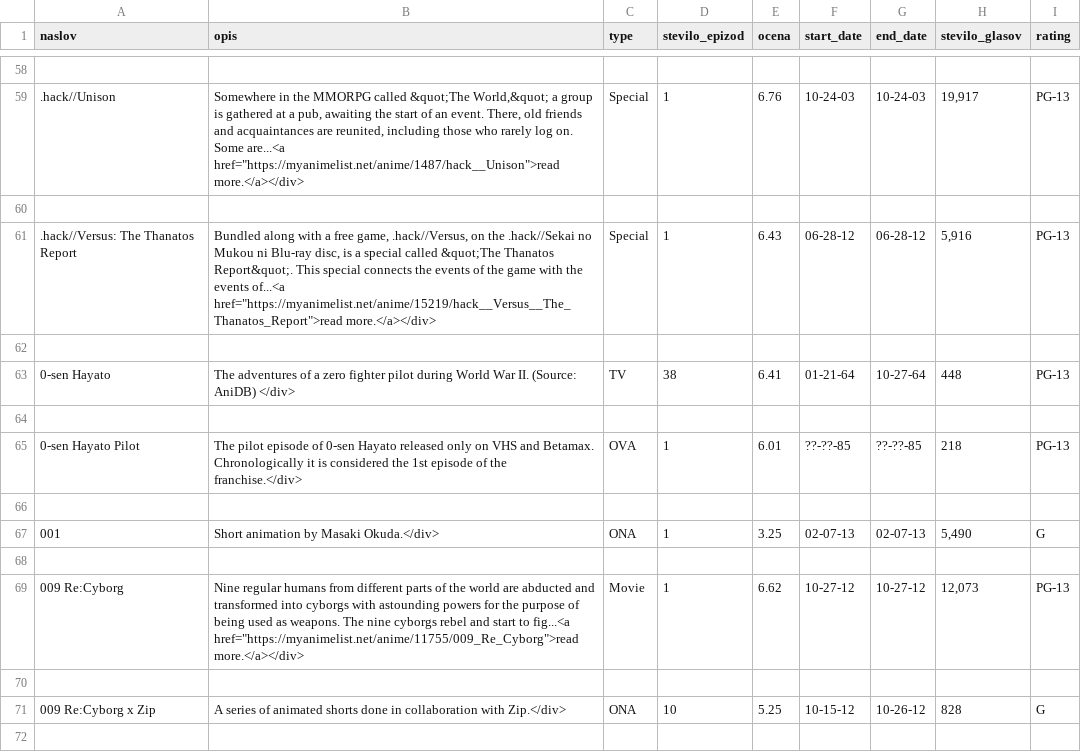
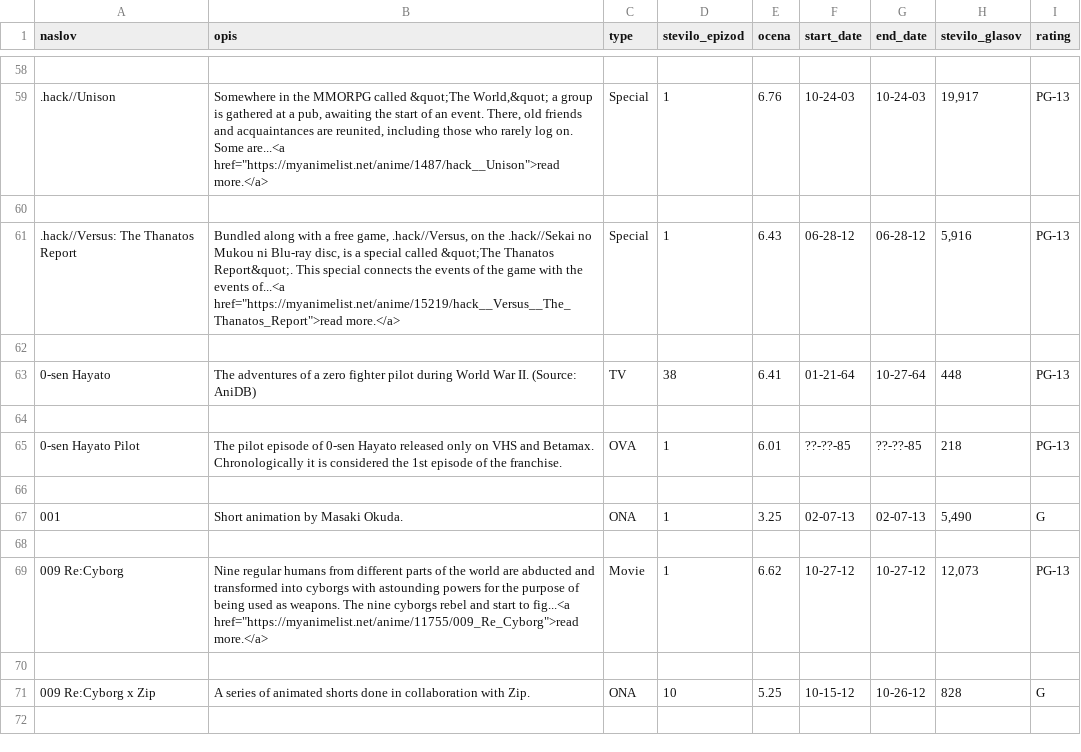
Before and after one commit to MilaNedic/Analiza-podatkov-PROG1-, a CSV file: anime/anime.csv, drawn as a sheet; only a part is shown, gaps mark what is left out; the diff covers the shown part only.

Commit message:
sprememba readme samo na anime

```diff
--- a/anime/anime.csv
+++ b/anime/anime.csv
@@ -58,15 +58,15 @@ naslov,opis,type,stevilo_epizod,ocena,start_date,end_date,stevilo_glasov,rating
 
-.hack//Unison,"Somewhere in the MMORPG called &quot;The World,&quot; a group is gathered at a pub, awaiting the start of an event. There, old friends and acquaintances are reunited, including those who rarely log on. Some are...<a href=""https://myanimelist.net/anime/1487/hack__Unison"">read more.</a></div>",Special,1,6.76,10-24-03,10-24-03,"19,917",PG-13
+.hack//Unison,"Somewhere in the MMORPG called &quot;The World,&quot; a group is gathered at a pub, awaiting the start of an event. There, old friends and acquaintances are reunited, including those who rarely log on. Some are...<a href=""https://myanimelist.net/anime/1487/hack__Unison"">read more.</a>",Special,1,6.76,10-24-03,10-24-03,"19,917",PG-13
 
-.hack//Versus: The Thanatos Report,"Bundled along with a free game, .hack//Versus, on the .hack//Sekai no Mukou ni Blu-ray disc, is a special called &quot;The Thanatos Report&quot;. This special connects the events of the game with the events of...<a href=""https://myanimelist.net/anime/15219/hack__Versus__The_Thanatos_Report"">read more.</a></div>",Special,1,6.43,06-28-12,06-28-12,"5,916",PG-13
+.hack//Versus: The Thanatos Report,"Bundled along with a free game, .hack//Versus, on the .hack//Sekai no Mukou ni Blu-ray disc, is a special called &quot;The Thanatos Report&quot;. This special connects the events of the game with the events of...<a href=""https://myanimelist.net/anime/15219/hack__Versus__The_Thanatos_Report"">read more.</a>",Special,1,6.43,06-28-12,06-28-12,"5,916",PG-13
 
-0-sen Hayato,The adventures of a zero fighter pilot during World War II. (Source: AniDB) </div>,TV,38,6.41,01-21-64,10-27-64,448,PG-13
+0-sen Hayato,The adventures of a zero fighter pilot during World War II. (Source: AniDB),TV,38,6.41,01-21-64,10-27-64,448,PG-13
 
-0-sen Hayato Pilot,The pilot episode of 0-sen Hayato released only on VHS and Betamax. Chronologically it is considered the 1st episode of the franchise.</div>,OVA,1,6.01,??-??-85,??-??-85,218,PG-13
+0-sen Hayato Pilot,The pilot episode of 0-sen Hayato released only on VHS and Betamax. Chronologically it is considered the 1st episode of the franchise.,OVA,1,6.01,??-??-85,??-??-85,218,PG-13
 
-001,Short animation by Masaki Okuda.</div>,ONA,1,3.25,02-07-13,02-07-13,"5,490",G
+001,Short animation by Masaki Okuda.,ONA,1,3.25,02-07-13,02-07-13,"5,490",G
 
-009 Re:Cyborg,"Nine regular humans from different parts of the world are abducted and transformed into cyborgs with astounding powers for the purpose of being used as weapons. The nine cyborgs rebel and start to fig...<a href=""https://myanimelist.net/anime/11755/009_Re_Cyborg"">read more.</a></div>",Movie,1,6.62,10-27-12,10-27-12,"12,073",PG-13
+009 Re:Cyborg,"Nine regular humans from different parts of the world are abducted and transformed into cyborgs with astounding powers for the purpose of being used as weapons. The nine cyborgs rebel and start to fig...<a href=""https://myanimelist.net/anime/11755/009_Re_Cyborg"">read more.</a>",Movie,1,6.62,10-27-12,10-27-12,"12,073",PG-13
 
-009 Re:Cyborg x Zip,A series of animated shorts done in collaboration with Zip.</div>,ONA,10,5.25,10-15-12,10-26-12,828,G
+009 Re:Cyborg x Zip,A series of animated shorts done in collaboration with Zip.,ONA,10,5.25,10-15-12,10-26-12,828,G
 
```
Also changed, not shown: 42 edited cells elsewhere in this file, 12 other files.
